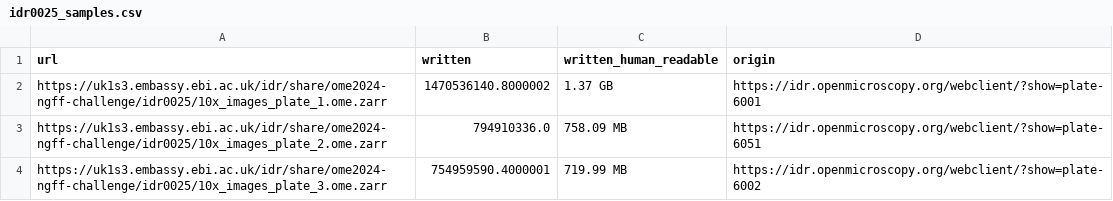
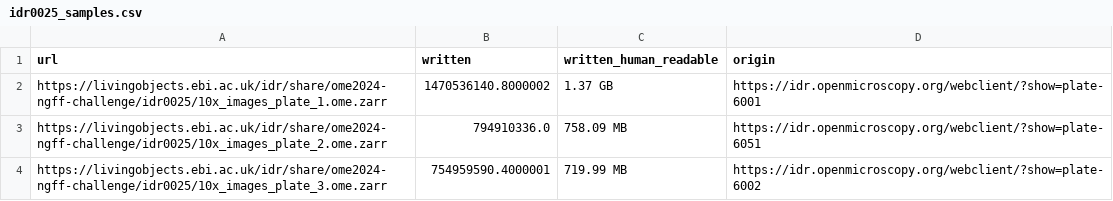
Before and after one commit to ome/ome2024-ngff-challenge, a CSV file: samples/idr0025_samples.csv, drawn as a sheet.

```diff
--- a/samples/idr0025_samples.csv
+++ b/samples/idr0025_samples.csv
@@ -1,4 +1,4 @@
 url,written,written_human_readable,origin
-https://uk1s3.embassy.ebi.ac.uk/idr/share/ome2024-ngff-challenge/idr0025/10x_images_plate_1.ome.zarr,1470536140.8000002,1.37 GB,https://idr.openmicroscopy.org/webclient/?show=plate-6001
-https://uk1s3.embassy.ebi.ac.uk/idr/share/ome2024-ngff-challenge/idr0025/10x_images_plate_2.ome.zarr,794910336.0,758.09 MB,https://idr.openmicroscopy.org/webclient/?show=plate-6051
-https://uk1s3.embassy.ebi.ac.uk/idr/share/ome2024-ngff-challenge/idr0025/10x_images_plate_3.ome.zarr,754959590.4000001,719.99 MB,https://idr.openmicroscopy.org/webclient/?show=plate-6002
+https://livingobjects.ebi.ac.uk/idr/share/ome2024-ngff-challenge/idr0025/10x_images_plate_1.ome.zarr,1470536140.8000002,1.37 GB,https://idr.openmicroscopy.org/webclient/?show=plate-6001
+https://livingobjects.ebi.ac.uk/idr/share/ome2024-ngff-challenge/idr0025/10x_images_plate_2.ome.zarr,794910336.0,758.09 MB,https://idr.openmicroscopy.org/webclient/?show=plate-6051
+https://livingobjects.ebi.ac.uk/idr/share/ome2024-ngff-challenge/idr0025/10x_images_plate_3.ome.zarr,754959590.4000001,719.99 MB,https://idr.openmicroscopy.org/webclient/?show=plate-6002
```
Also changed, not shown: samples/idr0015_samples.csv, samples/idr0026_samples.csv, 12 other files.
